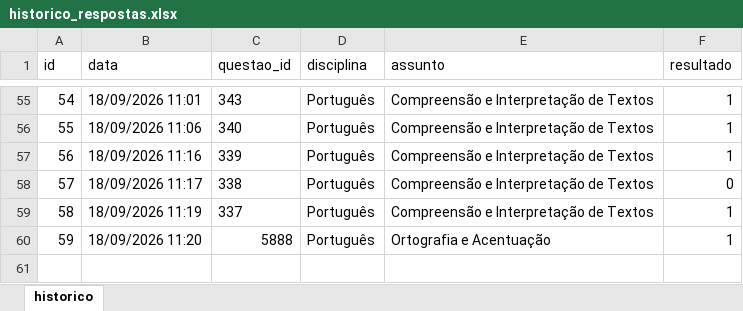
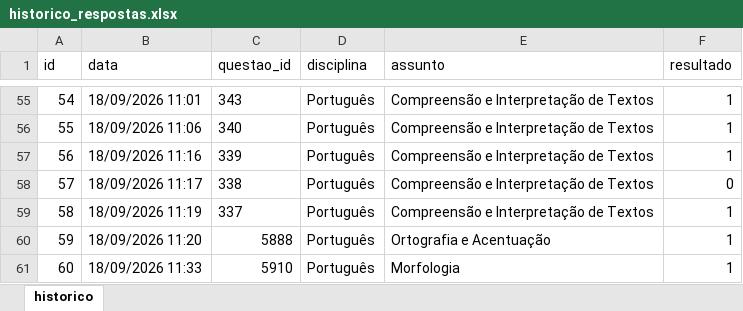
Before and after one commit to Lucas-Oliveira-wd/simulado, an Excel workbook: banco_de_dados/historico_respostas.xlsx, sheet historico, drawn as a sheet; only a part is shown, gaps mark what is left out; values as stored, in another font and other column widths than the file's, no borders; the diff names each change by its address in the sheet, - before the commit and + after, or states it on an @@ line.

```diff
--- a/banco_de_dados/historico_respostas.xlsx (sheet historico)
+++ b/banco_de_dados/historico_respostas.xlsx (sheet historico)
+row 61: 60 | 18/09/2026 11:33 | 5910 | Português | Morfologia | 1
```
Also changed, not shown: 1 other file.
